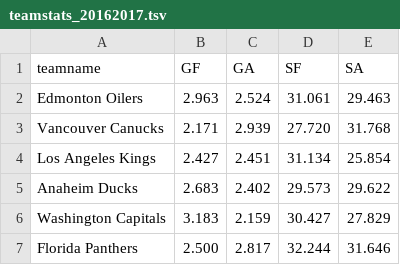
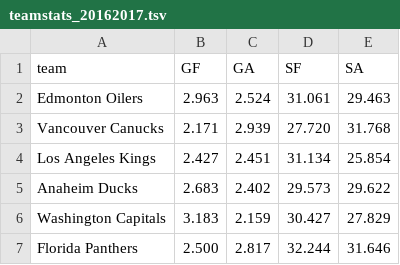
Before and after one commit to mrbrins82/mrbrins82.github.io, a TSV file: teamstats_20162017.tsv, drawn as a sheet; only a part is shown.

```diff
--- a/teamstats_20162017.tsv
+++ b/teamstats_20162017.tsv
@@ -1,2 +1,2 @@
-teamname	GF	GA	SF	SA
+team	GF	GA	SF	SA
 Edmonton Oilers	2.963	2.524	31.061	29.463
```
Also changed, not shown: 1 other file.
